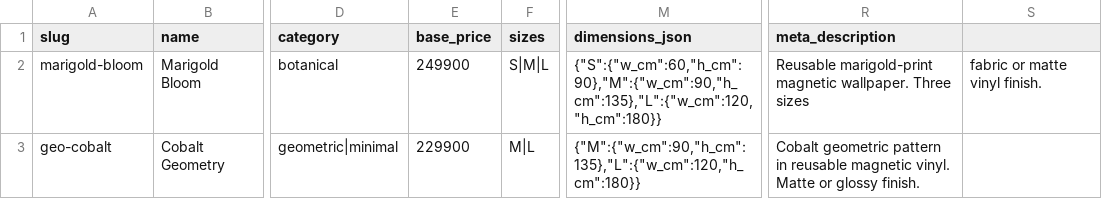
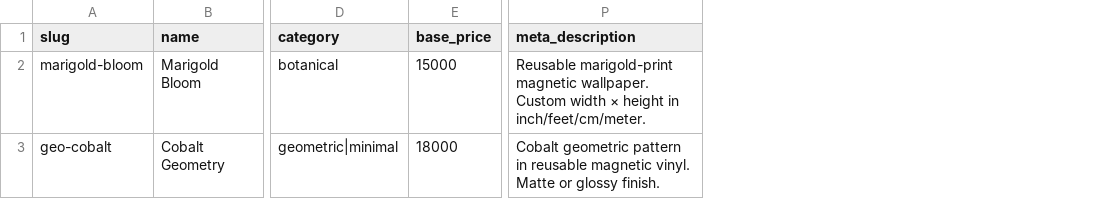
Before and after one commit to smitrupapara/RareOcto, a CSV file: scripts/products-template.csv, drawn as a sheet; only a part is shown, gaps mark what is left out; removed rows and columns are numbered as before the commit, all else as after; the diff names each change by its address in the sheet, - before the commit and + after, or states it on an @@ line.

```diff
--- a/scripts/products-template.csv
+++ b/scripts/products-template.csv
-column F (sizes), rows 2-3: S|M|L | M|L
-column M (dimensions_json), rows 2-3: {"S":{"w_cm":60,"h_cm":90},"M":{"w_cm":90,"h_cm":135},"L":{"w_cm":120,"h_cm":180}} | {"M":{"w_cm":90,"h_cm":135},"L":{"w_cm":120,"h_cm":180}}
-column S, row 2: fabric or matte vinyl finish.
-E2 (base_price): 249900
+E2 (base_price): 15000
-P2 (meta_description): …magnetic wallpaper. Three sizes
+P2 (meta_description): …magnetic wallpaper. Custom width × height in inch/feet/cm/meter.
-E3 (base_price): 229900
+E3 (base_price): 18000
```
Also changed, not shown: 31 other files.
